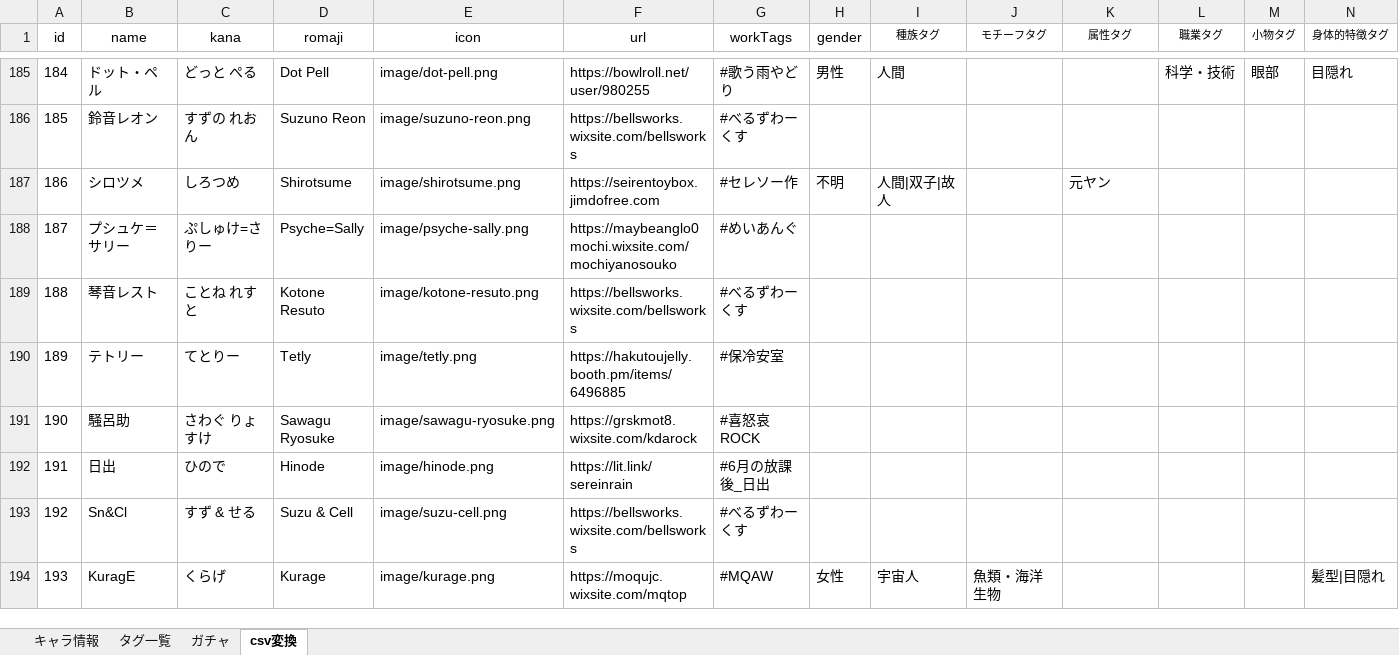
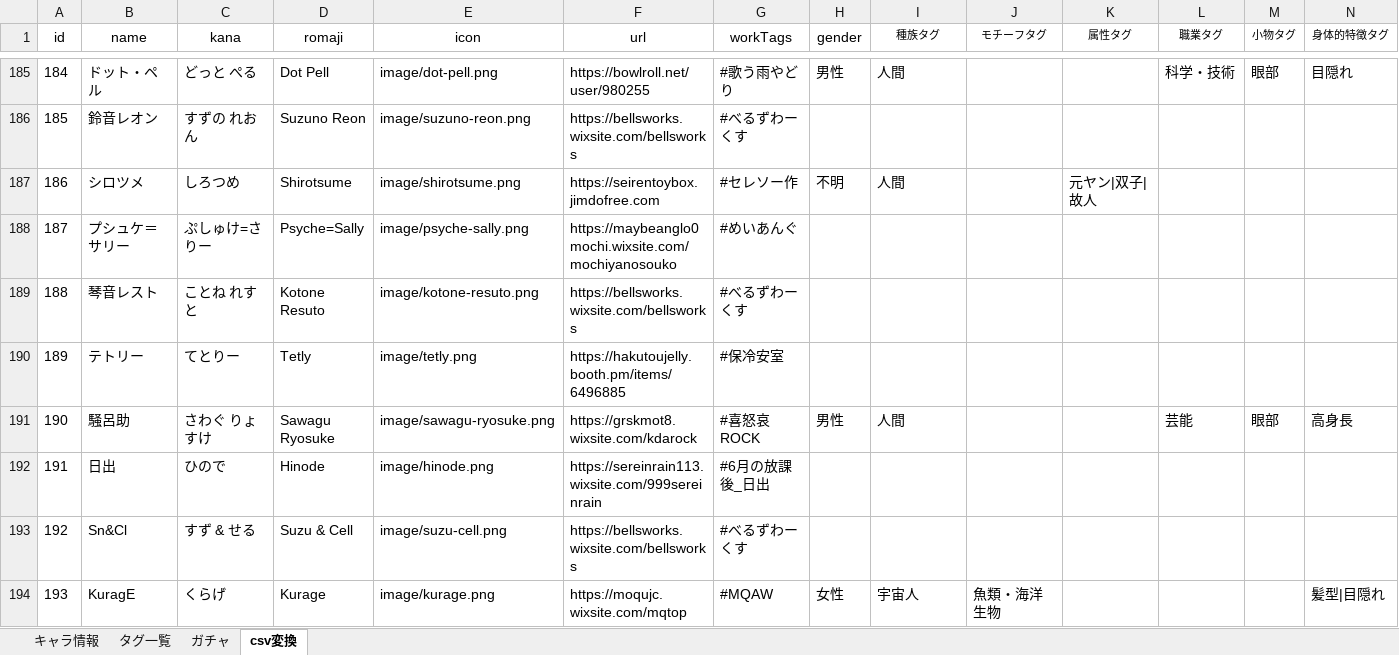
Before and after one commit to nyaruru-02/UTAU-Character-Icon-Library, an Excel workbook: data/characters.xlsm, sheet csv変換, drawn as a sheet; only a part is shown, gaps mark what is left out; values as stored, in another font and other column widths than the file's, no borders; table styles not drawn; the diff covers the shown part only; the diff names each change by its address in the sheet, - before the commit and + after, or states it on an @@ line.

```diff
--- a/data/characters.xlsm (sheet csv変換)
+++ b/data/characters.xlsm (sheet csv変換)
-I187 (種族タグ): 人間|双子|故人
+I187 (種族タグ): 人間
-K187 (属性タグ): 元ヤン
+K187 (属性タグ): 元ヤン|双子|故人
-H191 (gender): (empty)
+H191 (gender): 男性
-I191 (種族タグ): (empty)
+I191 (種族タグ): 人間
-L191 (職業タグ): (empty)
+L191 (職業タグ): 芸能
-M191 (小物タグ): (empty)
+M191 (小物タグ): 眼部
-N191 (身体的特徴タグ): (empty)
+N191 (身体的特徴タグ): 高身長
-F192 (url): https://lit.link/sereinrain
+F192 (url): https://sereinrain113.wixsite.com/999sereinrain
```
Also changed, not shown: 7 added rows and 42 edited cells elsewhere in this sheet, sheet キャラ情報, sheet タグ一覧, sheet ガチャ, hidden cells, 2 other files.
